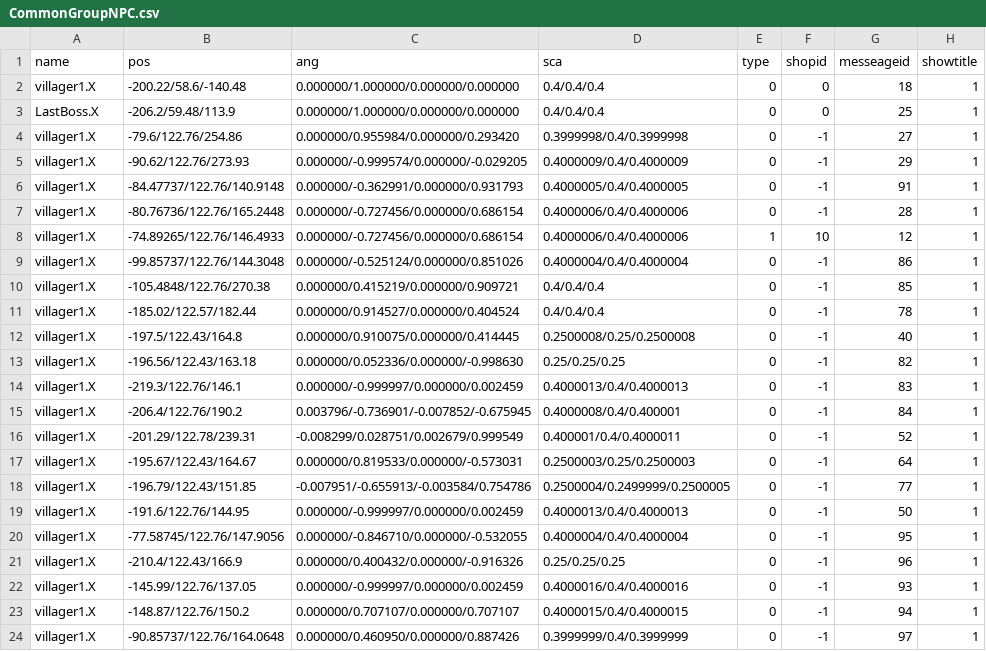
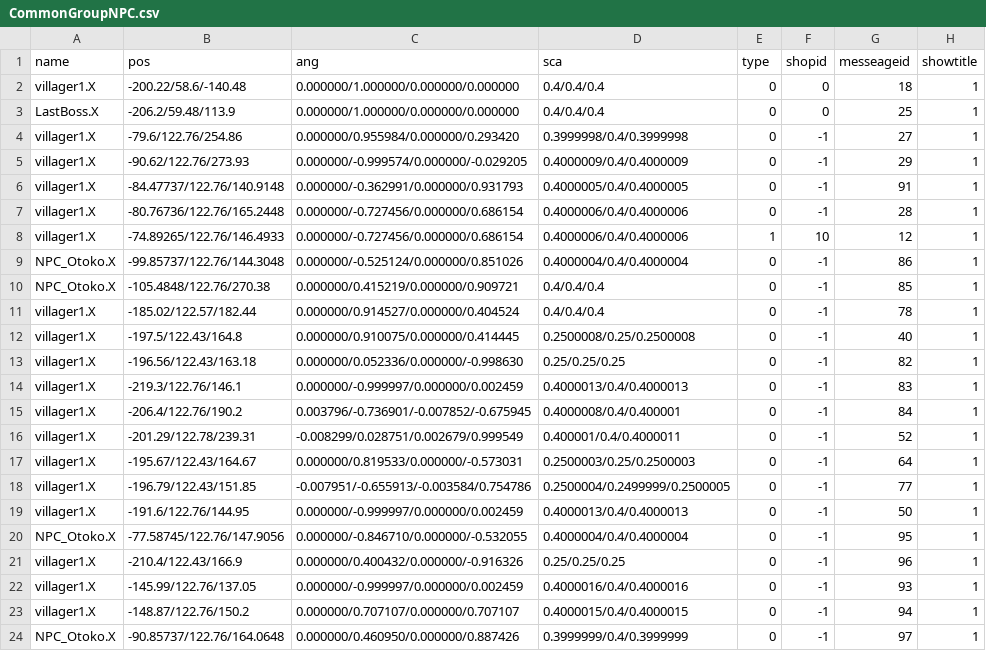
Before and after one commit to kbc15gc/game, a CSV file: game/Decide/Decide/Asset/Data/GroupData/CommonGroupNPC.csv, drawn as a sheet.

```diff
--- a/game/Decide/Decide/Asset/Data/GroupData/CommonGroupNPC.csv
+++ b/game/Decide/Decide/Asset/Data/GroupData/CommonGroupNPC.csv
@@ -8,4 +8,4 @@ villager1.X,-80.76736/122.76/165.2448,0.000000/-0.727456/0.000000/0.686154,0.400
 villager1.X,-74.89265/122.76/146.4933,0.000000/-0.727456/0.000000/0.686154,0.4000006/0.4/0.4000006,1,10,12,1
-villager1.X,-99.85737/122.76/144.3048,0.000000/-0.525124/0.000000/0.851026,0.4000004/0.4/0.4000004,0,-1,86,1
-villager1.X,-105.4848/122.76/270.38,0.000000/0.415219/0.000000/0.909721,0.4/0.4/0.4,0,-1,85,1
+NPC_Otoko.X,-99.85737/122.76/144.3048,0.000000/-0.525124/0.000000/0.851026,0.4000004/0.4/0.4000004,0,-1,86,1
+NPC_Otoko.X,-105.4848/122.76/270.38,0.000000/0.415219/0.000000/0.909721,0.4/0.4/0.4,0,-1,85,1
 villager1.X,-185.02/122.57/182.44,0.000000/0.914527/0.000000/0.404524,0.4/0.4/0.4,0,-1,78,1
@@ -19,3 +19,3 @@ villager1.X,-196.79/122.43/151.85,-0.007951/-0.655913/-0.003584/0.754786,0.25000
 villager1.X,-191.6/122.76/144.95,0.000000/-0.999997/0.000000/0.002459,0.4000013/0.4/0.4000013,0,-1,50,1
-villager1.X,-77.58745/122.76/147.9056,0.000000/-0.846710/0.000000/-0.532055,0.4000004/0.4/0.4000004,0,-1,95,1
+NPC_Otoko.X,-77.58745/122.76/147.9056,0.000000/-0.846710/0.000000/-0.532055,0.4000004/0.4/0.4000004,0,-1,95,1
 villager1.X,-210.4/122.43/166.9,0.000000/0.400432/0.000000/-0.916326,0.25/0.25/0.25,0,-1,96,1
@@ -23,2 +23,2 @@ villager1.X,-145.99/122.76/137.05,0.000000/-0.999997/0.000000/0.002459,0.4000016
 villager1.X,-148.87/122.76/150.2,0.000000/0.707107/0.000000/0.707107,0.4000015/0.4/0.4000015,0,-1,94,1
-villager1.X,-90.85737/122.76/164.0648,0.000000/0.460950/0.000000/0.887426,0.3999999/0.4/0.3999999,0,-1,97,1
+NPC_Otoko.X,-90.85737/122.76/164.0648,0.000000/0.460950/0.000000/0.887426,0.3999999/0.4/0.3999999,0,-1,97,1
```
Also changed, not shown: game/Decide/Decide/Asset/Data/GroupData/CommonGroupEnemy.csv, game/Decide/Decide/Asset/Data/GroupData/Group1BNPC.csv, 3 other files.
